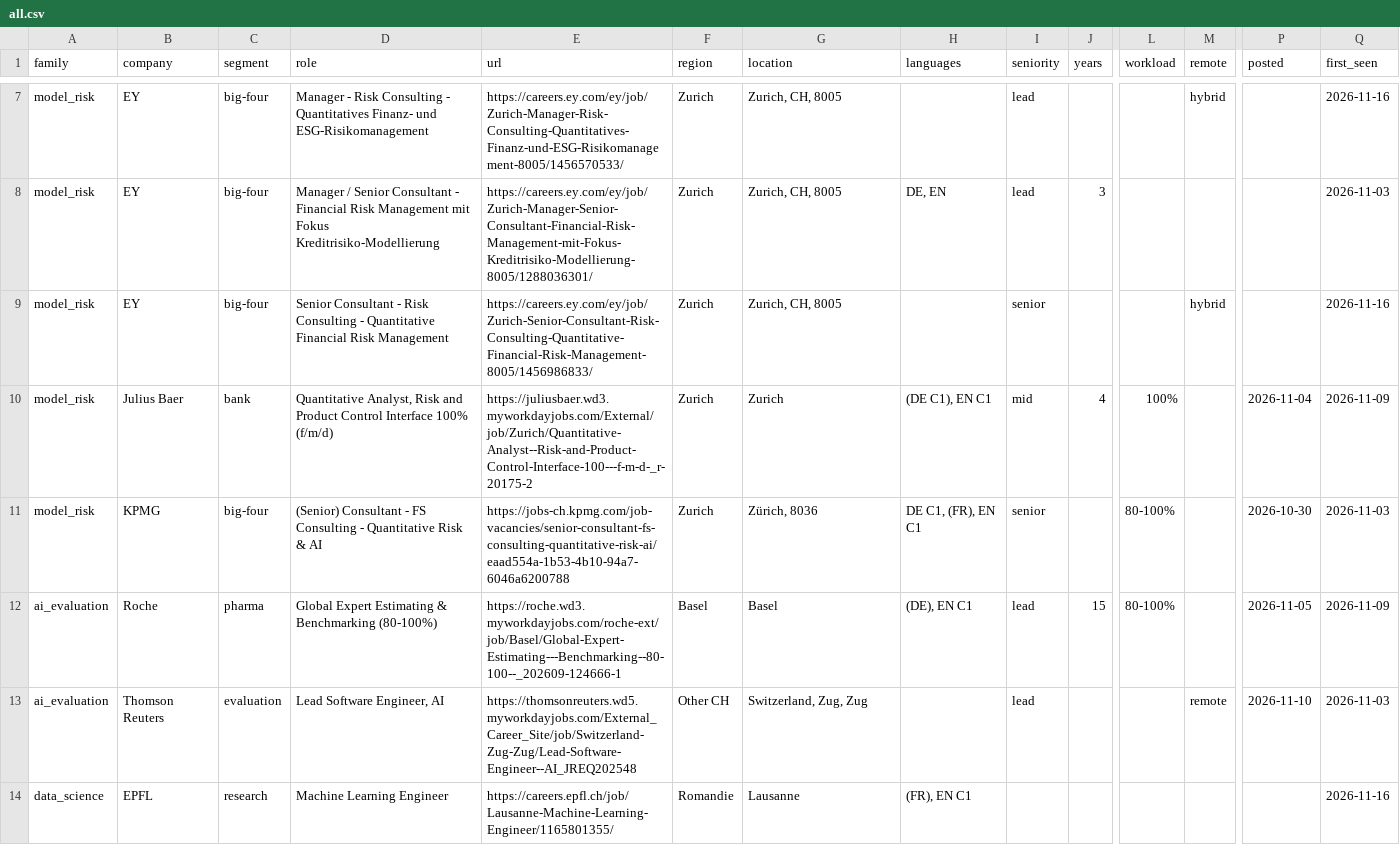
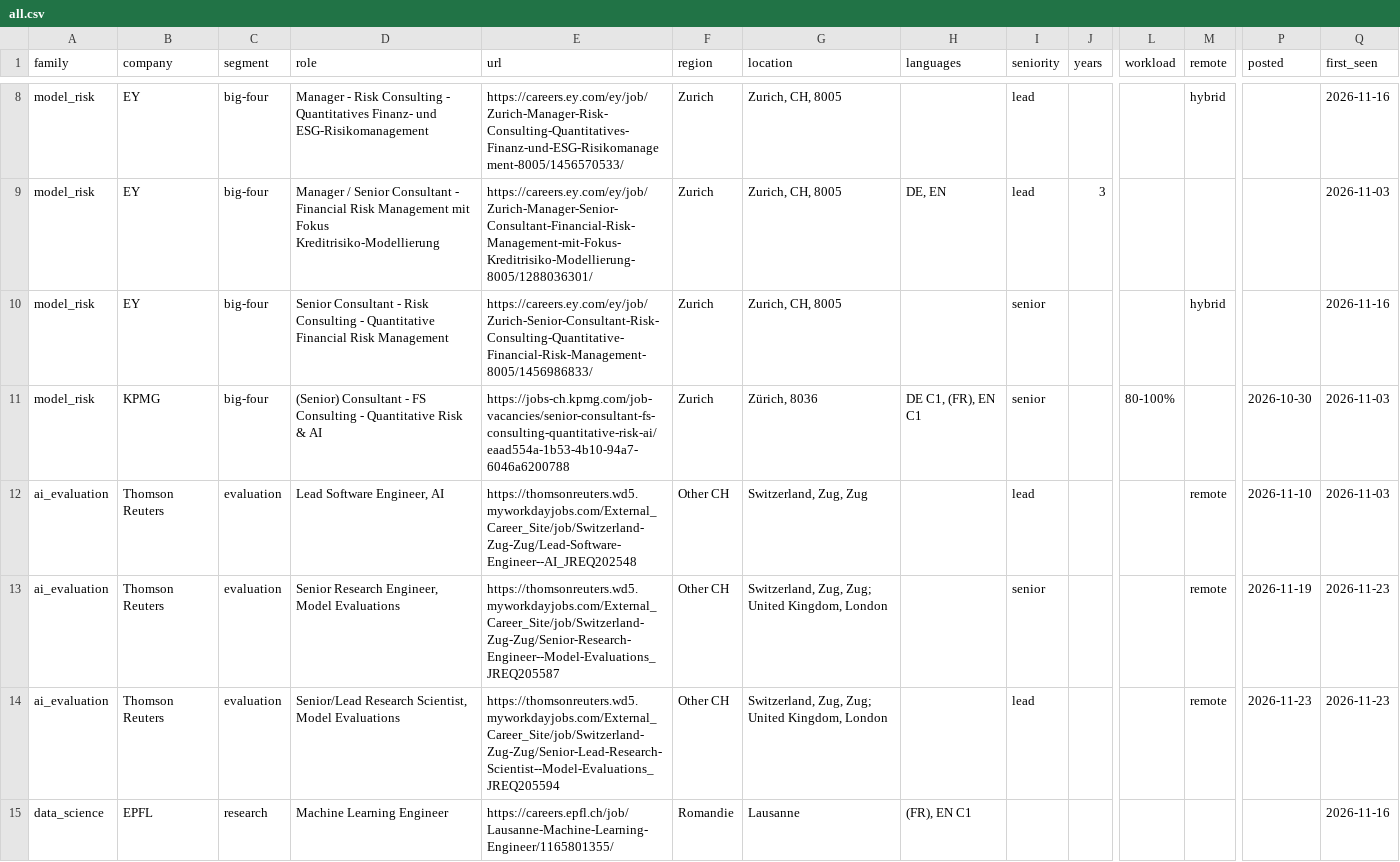
Before and after one commit to tfragoso/AIAssessmentRadar, a CSV file: csv/all.csv, drawn as a sheet; only a part is shown, gaps mark what is left out; removed rows and columns are numbered as before the commit, all else as after; rows hold the shown columns only; the diff covers the shown part only; the diff names each change by its address in the sheet, - before the commit and + after, or states it on an @@ line.

```diff
--- a/csv/all.csv
+++ b/csv/all.csv
-row 10: model_risk | Julius Baer | bank | Quantitative Analyst, Risk and Product Control Interface 100% (f/m/d) | https://juliusbaer.wd3.myworkdayjobs.com/External/job/Zurich/Quantitative-Analyst--Risk-and-Product-Control-Interface-100---f-m-d-_r-20175-2 | Zurich | Zurich | (DE C1), EN C1 | mid | 4 | 100% |  | 2026-11-04 | 2026-11-09
-row 12: ai_evaluation | Roche | pharma | Global Expert Estimating & Benchmarking (80-100%) | https://roche.wd3.myworkdayjobs.com/roche-ext/job/Basel/Global-Expert-Estimating---Benchmarking--80-100--_202609-124666-1 | Basel | Basel | (DE), EN C1 | lead | 15 | 80-100% |  | 2026-11-05 | 2026-11-09
+row 13: ai_evaluation | Thomson Reuters | evaluation | Senior Research Engineer, Model Evaluations | https://thomsonreuters.wd5.myworkdayjobs.com/External_Career_Site/job/Switzerland-Zug-Zug/Senior-Research-Engineer--Model-Evaluations_JREQ205587 | Other CH | Switzerland, Zug, Zug; United Kingdom, London |  | senior |  |  | remote | 2026-11-19 | 2026-11-23
+row 14: ai_evaluation | Thomson Reuters | evaluation | Senior/Lead Research Scientist, Model Evaluations | https://thomsonreuters.wd5.myworkdayjobs.com/External_Career_Site/job/Switzerland-Zug-Zug/Senior-Lead-Research-Scientist--Model-Evaluations_JREQ205594 | Other CH | Switzerland, Zug, Zug; United Kingdom, London |  | lead |  |  | remote | 2026-11-23 | 2026-11-23
```
Also changed, not shown: 1 added row, 4 removed rows and 8 edited cells elsewhere in this file, csv/ai_evaluation.csv, csv/ai_validation.csv, 7 other files.
